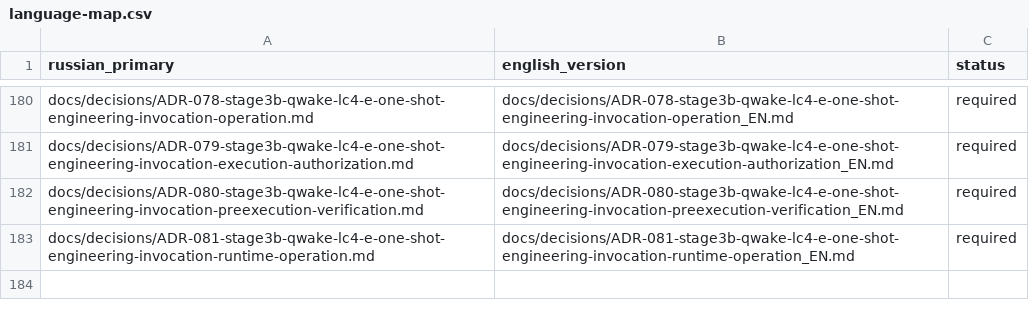
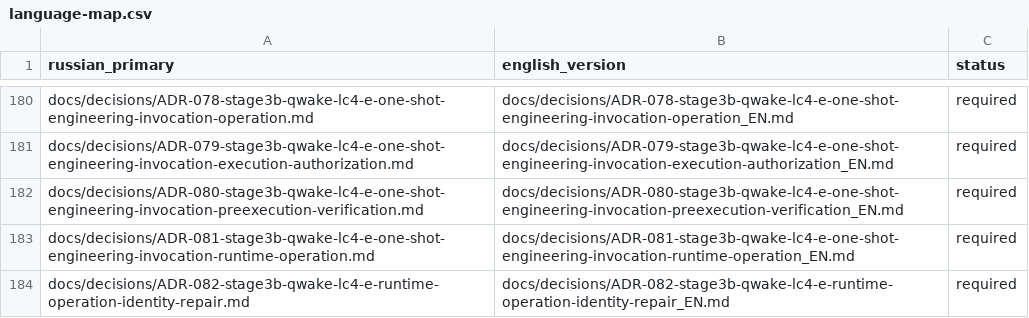
Before and after one commit to attractor-set/torch2pc-layerwise-thesis, a CSV file: docs/language-map.csv, drawn as a sheet; only a part is shown, gaps mark what is left out.

Commit message:
data(stage3b): repair runtime-operation identity chain

```diff
--- a/docs/language-map.csv
+++ b/docs/language-map.csv
@@ -183 +183,2 @@ docs/decisions/ADR-080-stage3b-qwake-lc4-e-one-shot-engineering-invocation-preex
 docs/decisions/ADR-081-stage3b-qwake-lc4-e-one-shot-engineering-invocation-runtime-operation.md,docs/decisions/ADR-081-stage3b-qwake-lc4-e-one-shot-engineering-invocation-runtime-operation_EN.md,required
+docs/decisions/ADR-082-stage3b-qwake-lc4-e-runtime-operation-identity-repair.md,docs/decisions/ADR-082-stage3b-qwake-lc4-e-runtime-operation-identity-repair_EN.md,required
```
Also changed, not shown: 17 other files.
